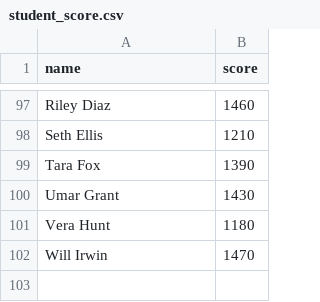
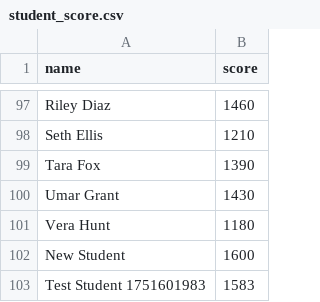
Before and after one commit to leonjas/cursor-demo, a CSV file: student_score.csv, drawn as a sheet; only a part is shown, gaps mark what is left out.

```diff
--- a/student_score.csv
+++ b/student_score.csv
@@ -101,2 +101,3 @@ Umar Grant,1430
 Vera Hunt,1180
-Will Irwin,1470
+New Student,1600
+Test Student 1751601983,1583
```
Also changed, not shown: 3 other files.
